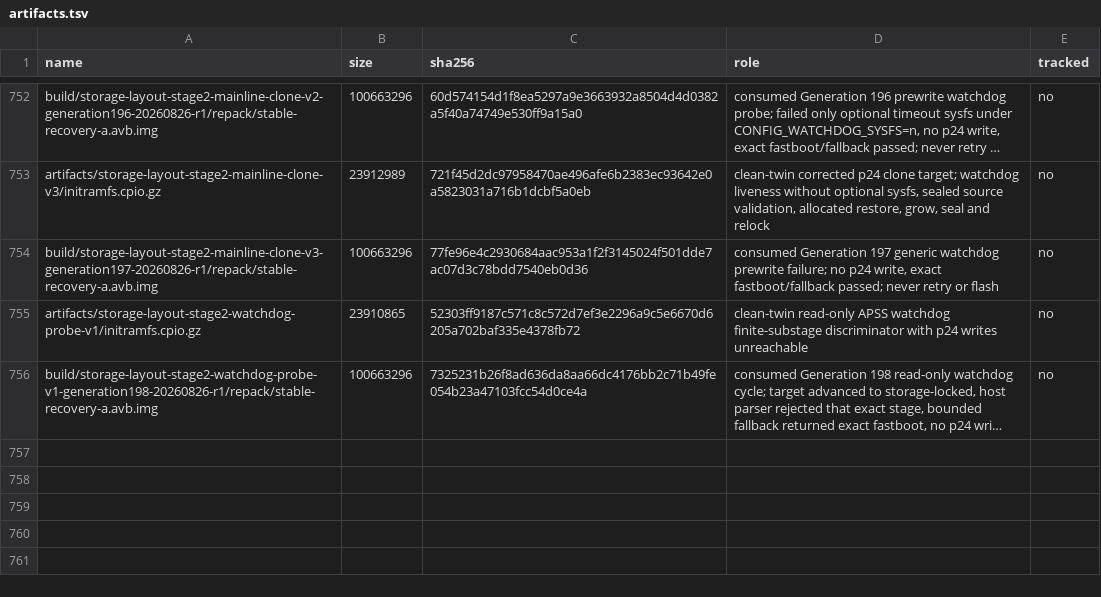
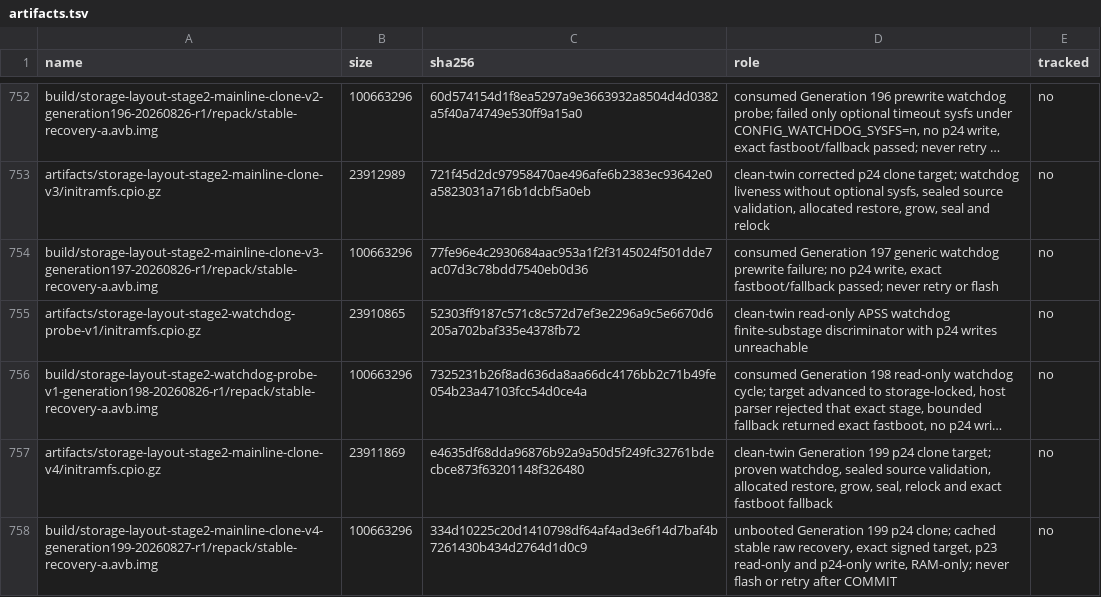
Before and after one commit to klimovich008/rog5-linux, a TSV file: manifests/artifacts.tsv, drawn as a sheet; only a part is shown, gaps mark what is left out; long unchanged cells end in …; the diff names each change by its address in the sheet, - before the commit and + after, or states it on an @@ line.

Commit message:
prepare generation 199 native root clone

```diff
--- a/manifests/artifacts.tsv
+++ b/manifests/artifacts.tsv
+row 757: artifacts/storage-layout-stage2-mainline-clone-v4/initramfs.cpio.gz | 23911869 | e4635df68dda96876b92a9a50d5f249fc32761bdecbce873f63201148f326480 | clean-twin Generation 199 p24 clone target; proven watchdog, sealed source validation, allocated restore, grow, seal, relock and exact fastboot fallback | no
+row 758: build/storage-layout-stage2-mainline-clone-v4-generation199-20260827-r1/repack/stable-recovery-a.avb.img | 100663296 | 334d10225c20d1410798df64af4ad3e6f14d7baf4b7261430b434d2764d1d0c9 | unbooted Generation 199 p24 clone; cached stable raw recovery, exact signed target, p23 read-only and p24-only write, RAM-only; never flash or retry after COMMIT | no
```
Also changed, not shown: manifests/temporary-boot-images.tsv, 15 other files.
